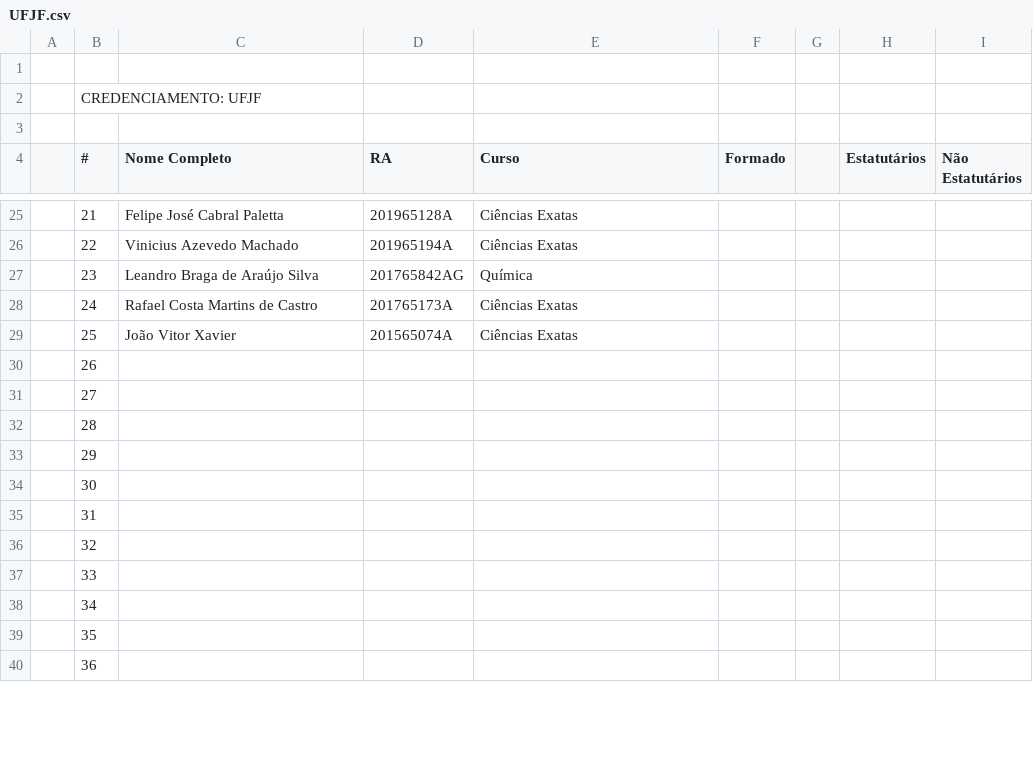
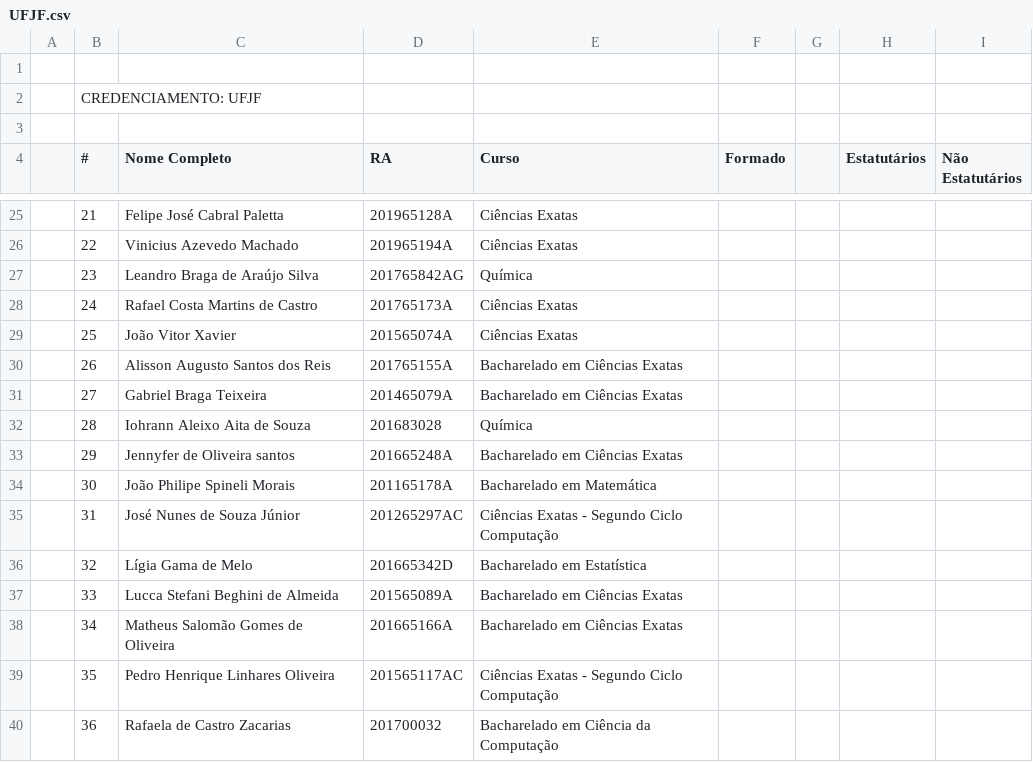
Before and after one commit to danilo-valente/intercomp-credenciamento, a CSV file: registrations/UFJF.csv, drawn as a sheet; only a part is shown, gaps mark what is left out; the diff covers the shown part only.

```diff
--- a/registrations/UFJF.csv
+++ b/registrations/UFJF.csv
@@ -29,12 +29,12 @@
 ,25,João Vitor Xavier,201565074A,Ciências Exatas,,,,
-,26,,,,,,,
-,27,,,,,,,
-,28,,,,,,,
-,29,,,,,,,
-,30,,,,,,,
-,31,,,,,,,
-,32,,,,,,,
-,33,,,,,,,
-,34,,,,,,,
-,35,,,,,,,
-,36,,,,,,,
+,26,Alisson Augusto Santos dos Reis,201765155A,Bacharelado em Ciências Exatas,,,,
+,27,Gabriel Braga Teixeira,201465079A,Bacharelado em Ciências Exatas,,,,
+,28,Iohrann Aleixo Aita de Souza,201683028,Química,,,,
+,29,Jennyfer de Oliveira santos,201665248A,Bacharelado em Ciências Exatas,,,,
+,30,João Philipe Spineli Morais,201165178A,Bacharelado em Matemática,,,,
+,31,José Nunes de Souza Júnior,201265297AC,Ciências Exatas - Segundo Ciclo Computação,,,,
+,32,Lígia Gama de Melo,201665342D,Bacharelado em Estatística,,,,
+,33,Lucca Stefani Beghini de Almeida,201565089A,Bacharelado em Ciências Exatas,,,,
+,34,Matheus Salomão Gomes de Oliveira,201665166A,Bacharelado em Ciências Exatas,,,,
+,35,Pedro Henrique Linhares Oliveira,201565117AC,Ciências Exatas - Segundo Ciclo Computação,,,,
+,36,Rafaela de Castro Zacarias,201700032,Bacharelado em Ciência da Computação,,,,
```
Also changed, not shown: 1 added row, 1 removed row and 54 edited cells elsewhere in this file, registrations/EACH.csv, registrations/UEM.csv, 11 other files.
